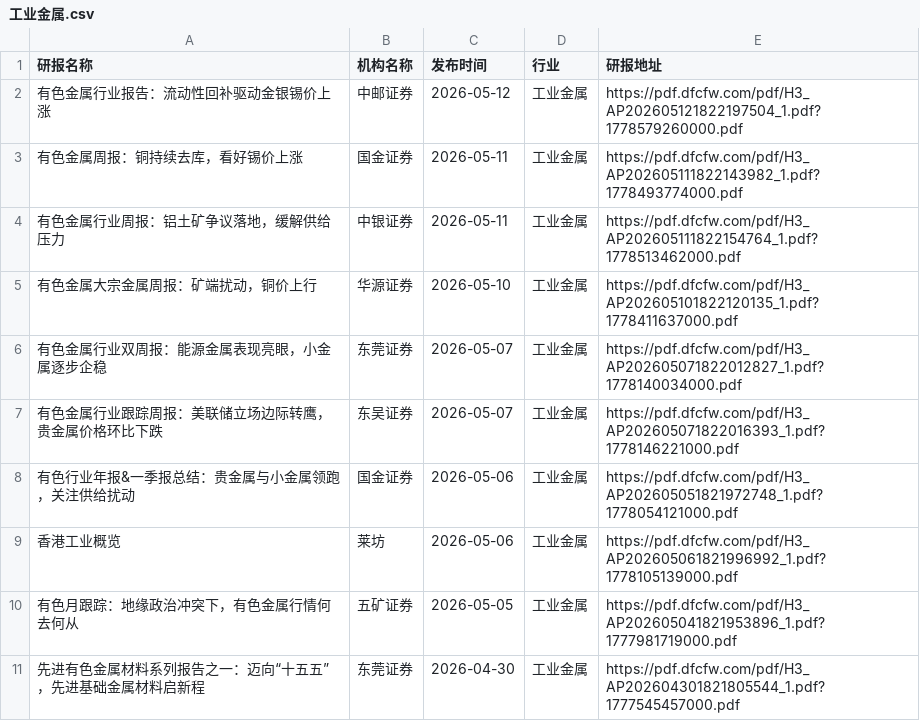
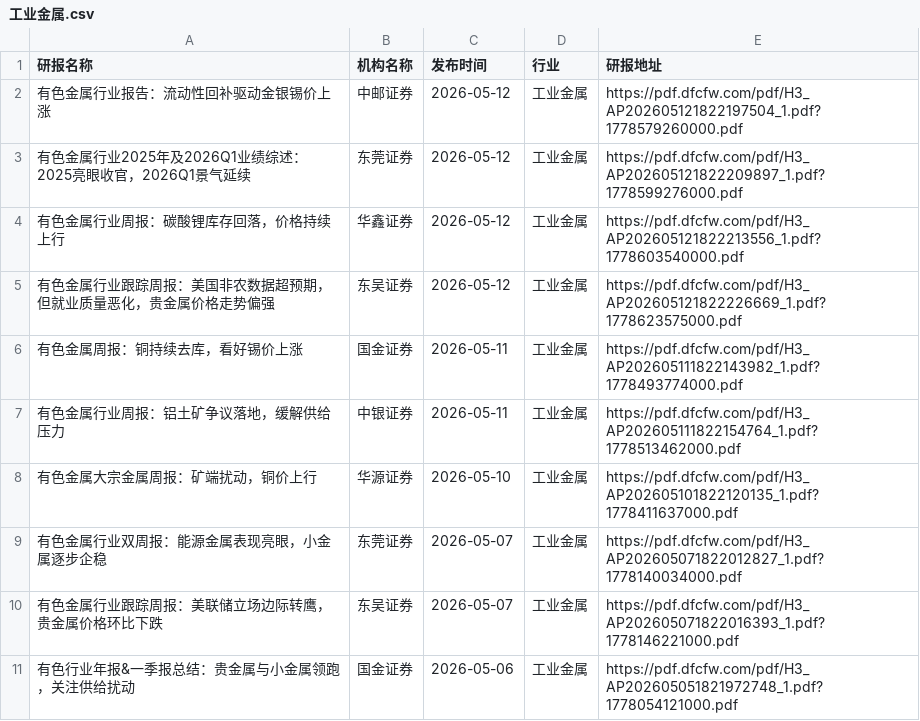
Before and after one commit to blackk2024/report, a CSV file: eastmoney/工业金属.csv, drawn as a sheet; only a part is shown; the shorter side is filled out with more unchanged rows; the diff names each change by its address in the sheet, - before the commit and + after, or states it on an @@ line.

```diff
--- a/eastmoney/工业金属.csv
+++ b/eastmoney/工业金属.csv
+row 3: 有色金属行业2025年及2026Q1业绩综述：2025亮眼收官，2026Q1景气延续 | 东莞证券 | 2026-05-12 | 工业金属 | https://pdf.dfcfw.com/pdf/H3_AP202605121822209897_1.pdf?1778599276000.pdf
+row 4: 有色金属行业周报：碳酸锂库存回落，价格持续上行 | 华鑫证券 | 2026-05-12 | 工业金属 | https://pdf.dfcfw.com/pdf/H3_AP202605121822213556_1.pdf?1778603540000.pdf
+row 5: 有色金属行业跟踪周报：美国非农数据超预期，但就业质量恶化，贵金属价格走势偏强 | 东吴证券 | 2026-05-12 | 工业金属 | https://pdf.dfcfw.com/pdf/H3_AP202605121822226669_1.pdf?1778623575000.pdf
```
Also changed, not shown: eastmoney/水泥.csv, eastmoney/汽车零部件.csv, 39 other files.
